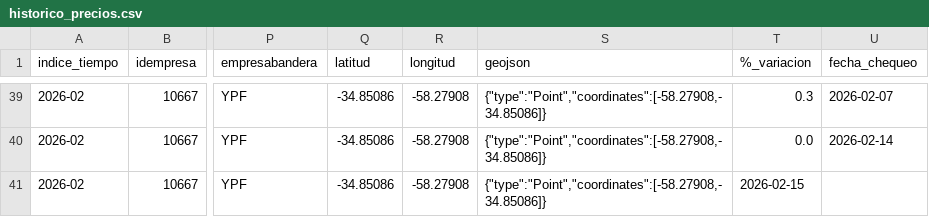
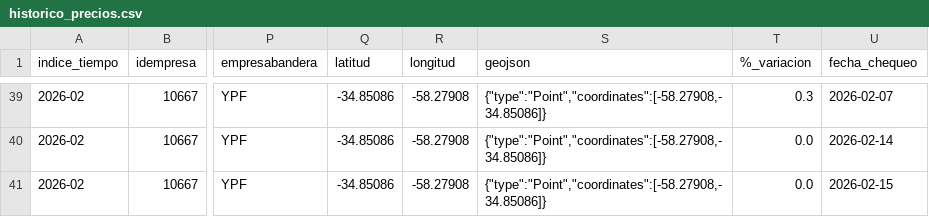
Before and after one commit to arqderman-tech/Subio-la-Nafta, a CSV file: data/historico_precios.csv, drawn as a sheet; only a part is shown, gaps mark what is left out; the diff names each change by its address in the sheet, - before the commit and + after, or states it on an @@ line.

Commit message:
Update historico_precios.csv

```diff
--- a/data/historico_precios.csv
+++ b/data/historico_precios.csv
-T41 (%_variacion): 2026-02-15
+T41 (%_variacion): 0.0
-U41 (fecha_chequeo): (empty)
+U41 (fecha_chequeo): 2026-02-15
```
